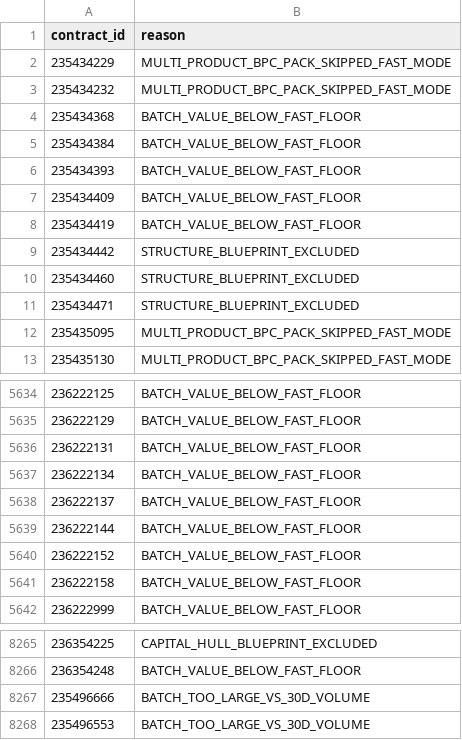
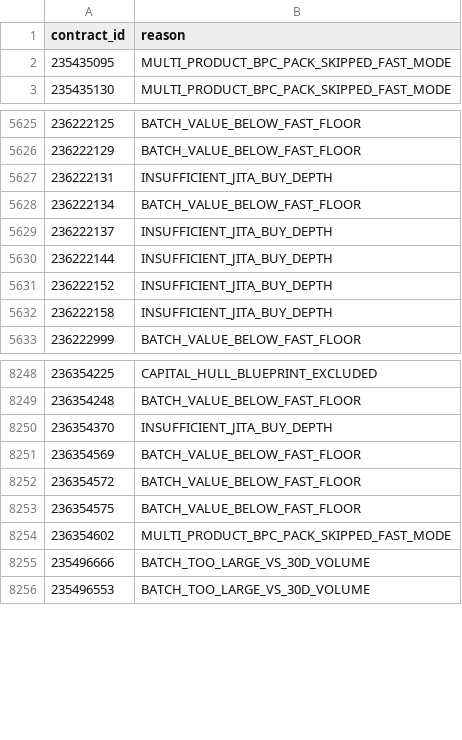
Before and after one commit to samson8964/chatgpt-eve, a CSV file: results/latest/excluded.csv, drawn as a sheet; only a part is shown, gaps mark what is left out; the diff covers the shown part only.

```diff
--- a/results/latest/excluded.csv
+++ b/results/latest/excluded.csv
@@ -1,12 +1,2 @@
 contract_id,reason
-235434229,MULTI_PRODUCT_BPC_PACK_SKIPPED_FAST_MODE
-235434232,MULTI_PRODUCT_BPC_PACK_SKIPPED_FAST_MODE
-235434368,BATCH_VALUE_BELOW_FAST_FLOOR
-235434384,BATCH_VALUE_BELOW_FAST_FLOOR
-235434393,BATCH_VALUE_BELOW_FAST_FLOOR
-235434409,BATCH_VALUE_BELOW_FAST_FLOOR
-235434419,BATCH_VALUE_BELOW_FAST_FLOOR
-235434442,STRUCTURE_BLUEPRINT_EXCLUDED
-235434460,STRUCTURE_BLUEPRINT_EXCLUDED
-235434471,STRUCTURE_BLUEPRINT_EXCLUDED
 235435095,MULTI_PRODUCT_BPC_PACK_SKIPPED_FAST_MODE
@@ -5635,8 +5626,8 @@
 236222129,BATCH_VALUE_BELOW_FAST_FLOOR
-236222131,BATCH_VALUE_BELOW_FAST_FLOOR
+236222131,INSUFFICIENT_JITA_BUY_DEPTH
 236222134,BATCH_VALUE_BELOW_FAST_FLOOR
-236222137,BATCH_VALUE_BELOW_FAST_FLOOR
-236222144,BATCH_VALUE_BELOW_FAST_FLOOR
-236222152,BATCH_VALUE_BELOW_FAST_FLOOR
-236222158,BATCH_VALUE_BELOW_FAST_FLOOR
+236222137,INSUFFICIENT_JITA_BUY_DEPTH
+236222144,INSUFFICIENT_JITA_BUY_DEPTH
+236222152,INSUFFICIENT_JITA_BUY_DEPTH
+236222158,INSUFFICIENT_JITA_BUY_DEPTH
 236222999,BATCH_VALUE_BELOW_FAST_FLOOR
@@ -8266,2 +8249,7 @@
 236354248,BATCH_VALUE_BELOW_FAST_FLOOR
+236354370,INSUFFICIENT_JITA_BUY_DEPTH
+236354569,BATCH_VALUE_BELOW_FAST_FLOOR
+236354572,BATCH_VALUE_BELOW_FAST_FLOOR
+236354575,BATCH_VALUE_BELOW_FAST_FLOOR
+236354602,MULTI_PRODUCT_BPC_PACK_SKIPPED_FAST_MODE
 235496666,BATCH_TOO_LARGE_VS_30D_VOLUME
```
Also changed, not shown: 5 added rows and 12 removed rows elsewhere in this file, results/latest/all_executable_scored.csv, results/latest/bpc_v2_safe_candidates.csv, 20 other files.
